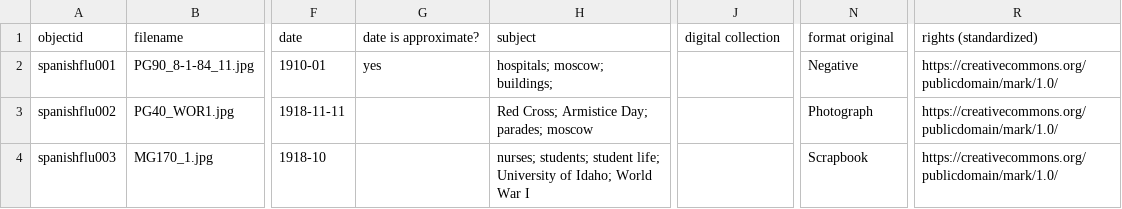
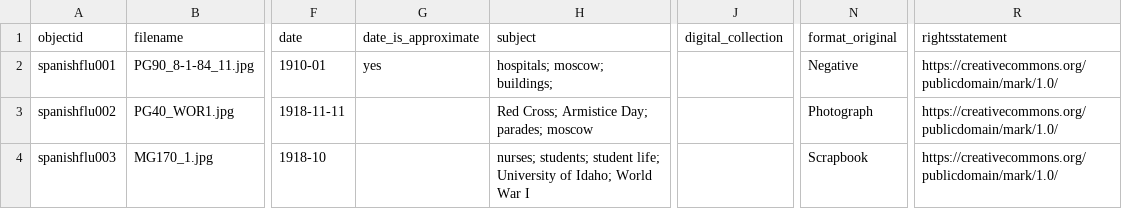
Before and after one commit to uidaholib/collectionbuilder-sa-spec-exhibits, a CSV file: _data/1918flu.csv, drawn as a sheet; only a part is shown, gaps mark what is left out; the diff names each change by its address in the sheet, - before the commit and + after, or states it on an @@ line.

```diff
--- a/_data/1918flu.csv
+++ b/_data/1918flu.csv
-G1: date is approximate?
+G1: date_is_approximate
-J1: digital collection
+J1: digital_collection
-N1: format original
+N1: format_original
-R1: rights (standardized)
+R1: rightsstatement
```
Also changed, not shown: _data/config-metadata.csv, 5 other files.
